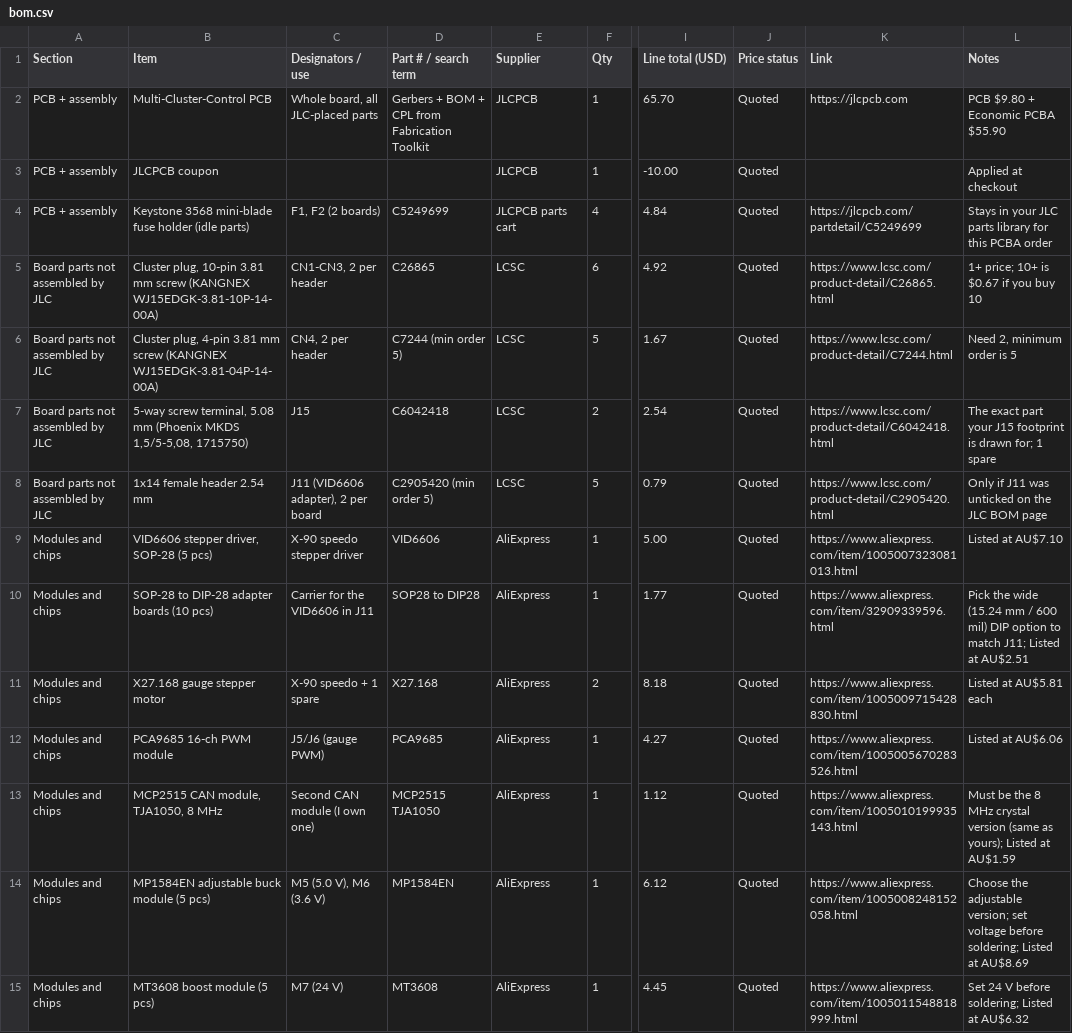
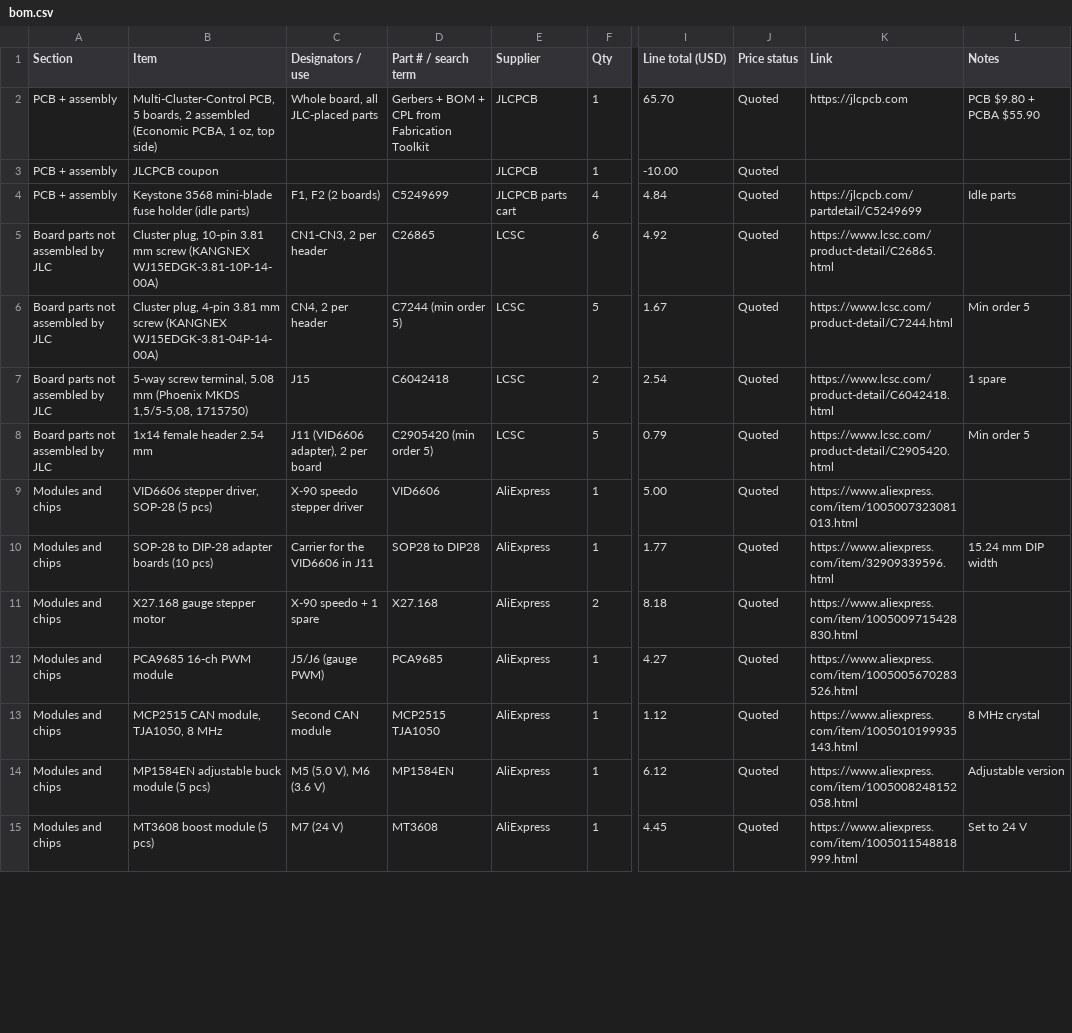
Before and after one commit to vkar9898/Multi-Cluster-Control, a CSV file: bom.csv, drawn as a sheet; only a part is shown, gaps mark what is left out; the diff covers the shown part only; the diff names each change by its address in the sheet, - before the commit and + after, or states it on an @@ line.

Commit message:
Update bom.csv

```diff
--- a/bom.csv
+++ b/bom.csv
-B2 (Item): Multi-Cluster-Control PCB
+B2 (Item): Multi-Cluster-Control PCB, 5 boards, 2 assembled (Economic PCBA, 1 oz, top side)
-L2 (Notes): PCB $9.80 + Economic PCBA $55.90
+L2 (Notes): PCB $9.80 + PCBA $55.90
-L3 (Notes): Applied at checkout
+L3 (Notes): (empty)
-L4 (Notes): Stays in your JLC parts library for this PCBA order
+L4 (Notes): Idle parts
-L5 (Notes): 1+ price; 10+ is $0.67 if you buy 10
+L5 (Notes): (empty)
-L6 (Notes): Need 2, minimum order is 5
+L6 (Notes): Min order 5
-L7 (Notes): The exact part your J15 footprint is drawn for; 1 spare
+L7 (Notes): 1 spare
-L8 (Notes): Only if J11 was unticked on the JLC BOM page
+L8 (Notes): Min order 5
-L9 (Notes): Listed at AU$7.10
+L9 (Notes): (empty)
-L10 (Notes): Pick the wide (15.24 mm / 600 mil) DIP option to match J11; Listed at AU$2.51
+L10 (Notes): 15.24 mm DIP width
-L11 (Notes): Listed at AU$5.81 each
+L11 (Notes): (empty)
-L12 (Notes): Listed at AU$6.06
+L12 (Notes): (empty)
-C13 (Designators / use): Second CAN module (I own one)
+C13 (Designators / use): Second CAN module
-L13 (Notes): Must be the 8 MHz crystal version (same as yours); Listed at AU$1.59
+L13 (Notes): 8 MHz crystal
-L14 (Notes): Choose the adjustable version; set voltage before soldering; Listed at AU$8.69
+L14 (Notes): Adjustable version
-L15 (Notes): Set 24 V before soldering; Listed at AU$6.32
+L15 (Notes): Set to 24 V
```
Also changed, not shown: 2 added rows and 15 edited cells elsewhere in this file.
